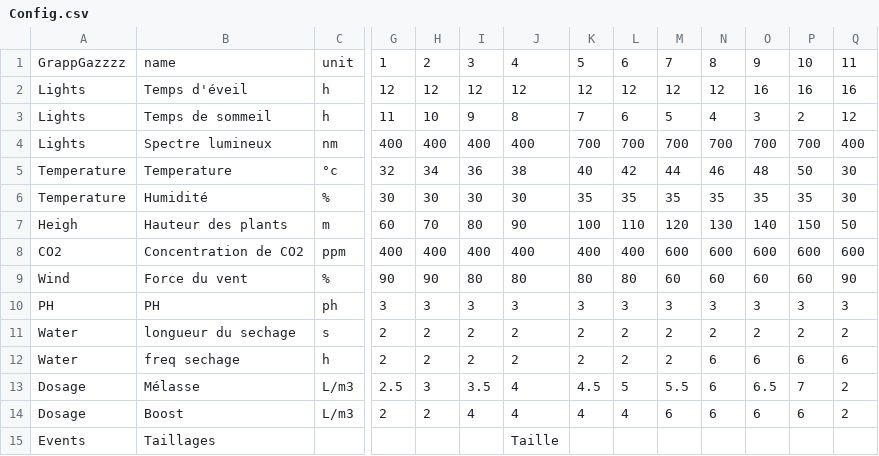
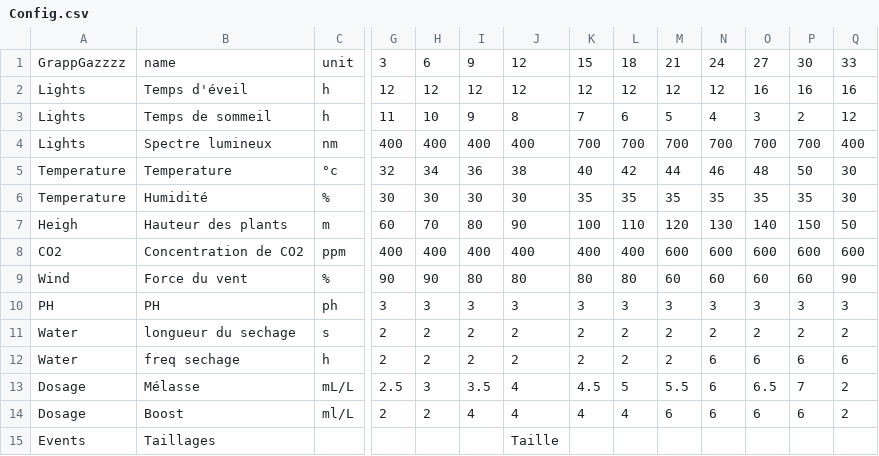
Before and after one commit to BernardBisous/Caramels, a CSV file: lib/Config.csv, drawn as a sheet; only a part is shown, gaps mark what is left out; the diff covers the shown part only; the diff names each change by its address in the sheet, - before the commit and + after, or states it on an @@ line.

```diff
--- a/lib/Config.csv
+++ b/lib/Config.csv
-G1: 1
+G1: 3
-H1: 2
+H1: 6
-I1: 3
+I1: 9
-J1: 4
+J1: 12
-K1: 5
+K1: 15
-L1: 6
+L1: 18
-M1: 7
+M1: 21
-N1: 8
+N1: 24
-O1: 9
+O1: 27
-P1: 10
+P1: 30
-Q1: 11
+Q1: 33
-C13: L/m3
+C13: mL/L
-C14: L/m3
+C14: ml/L
```
Also changed, not shown: 21 edited cells elsewhere in this file, 16 other files.
